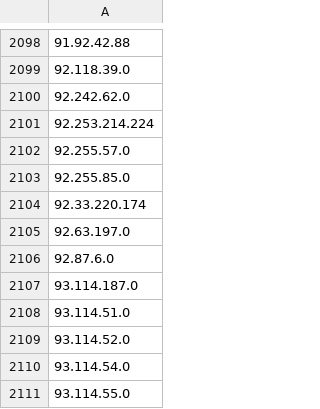
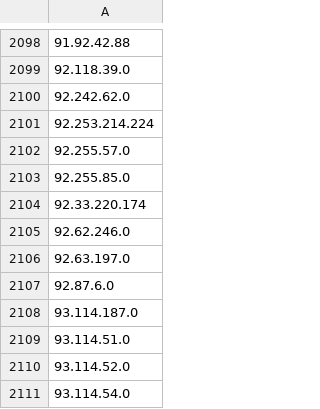
Before and after one commit to Davidlinkcoil/malicious-ip-feeds, a CSV file: bad_ips.csv, drawn as a sheet; only a part is shown, gaps mark what is left out; the shorter side is filled out with more unchanged rows; the diff names each change by its address in the sheet, - before the commit and + after, or states it on an @@ line.

```diff
--- a/bad_ips.csv
+++ b/bad_ips.csv
+row 2105: 92.62.246.0
```
